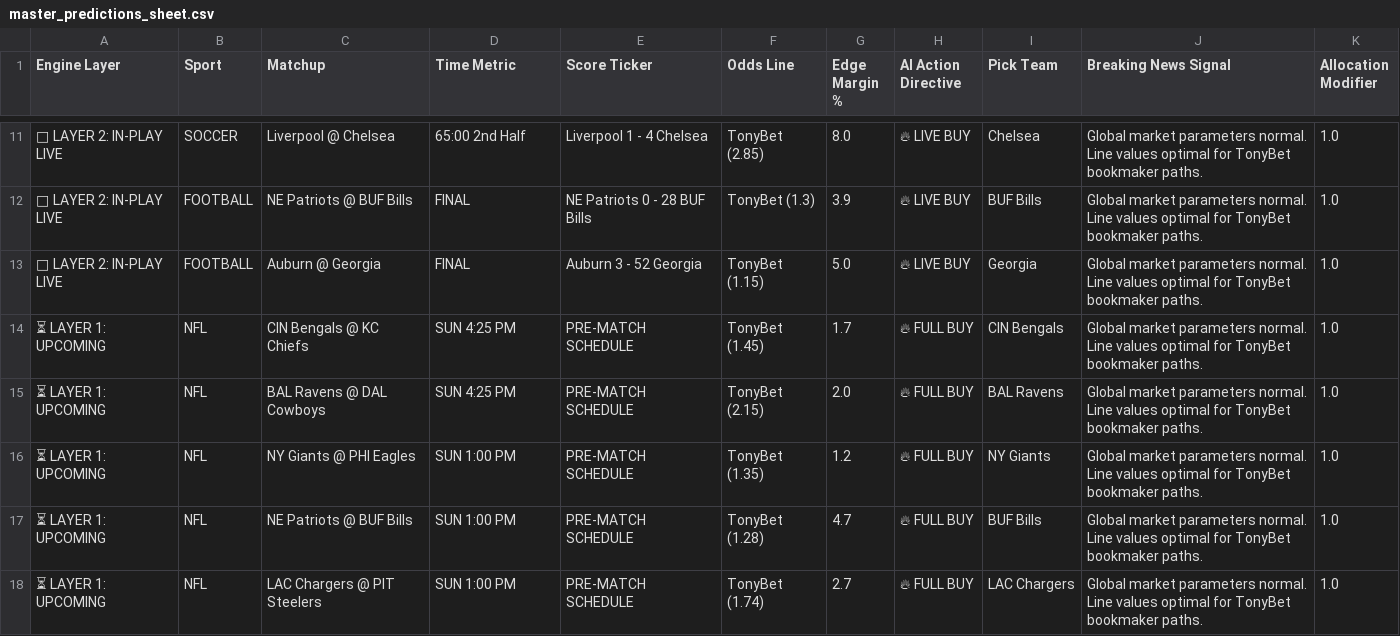
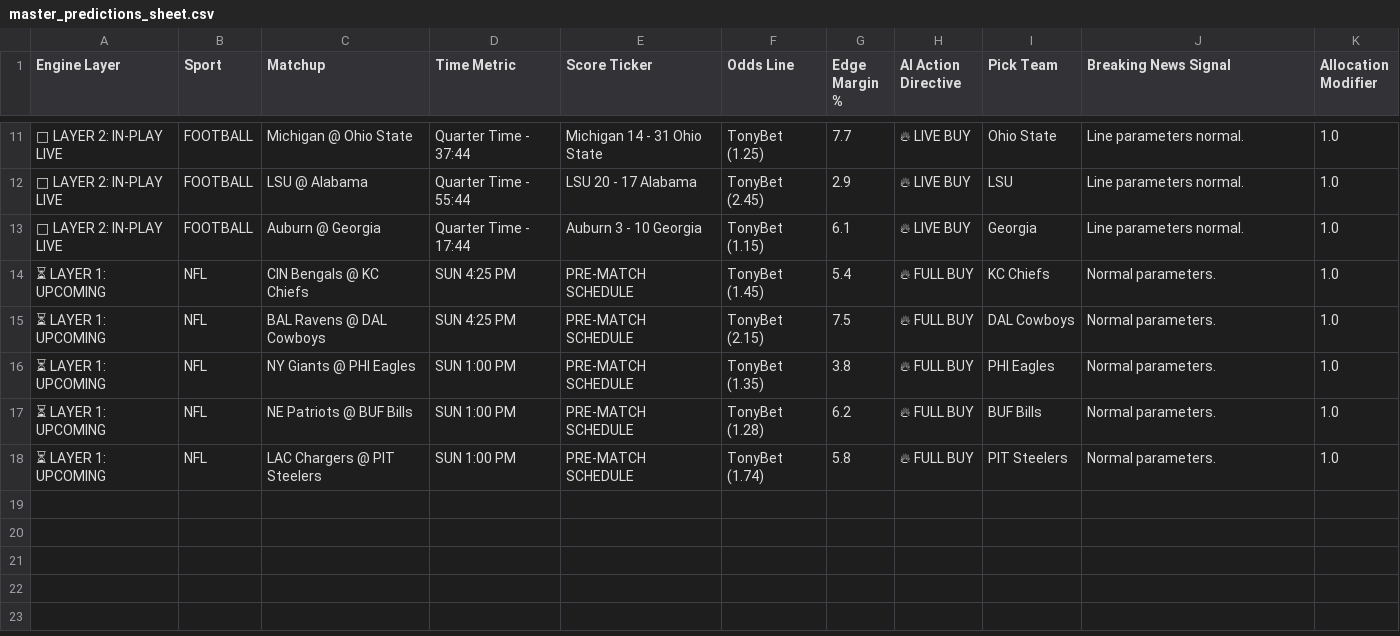
Before and after one commit to Advancewipeout/sports-ai-dashboard, a CSV file: master_predictions_sheet.csv, drawn as a sheet; only a part is shown, gaps mark what is left out; the diff covers the shown part only.

Commit message:
Update master_predictions_sheet.csv

```diff
--- a/master_predictions_sheet.csv
+++ b/master_predictions_sheet.csv
@@ -11,8 +11,8 @@ Engine Layer,Sport,Matchup,Time Metric,Score Ticker,Odds Line,Edge Margin %,AI A
-🔴 LAYER 2: IN-PLAY LIVE,SOCCER,Liverpool @ Chelsea,65:00 2nd Half,Liverpool 1 - 4 Chelsea,TonyBet (2.85),8.0,🔥 LIVE BUY,Chelsea,Global market parameters normal. Line values optimal for TonyBet bookmaker paths.,1.0
-🔴 LAYER 2: IN-PLAY LIVE,FOOTBALL,NE Patriots @ BUF Bills,FINAL,NE Patriots 0 - 28 BUF Bills,TonyBet (1.3),3.9,🔥 LIVE BUY,BUF Bills,Global market parameters normal. Line values optimal for TonyBet bookmaker paths.,1.0
-🔴 LAYER 2: IN-PLAY LIVE,FOOTBALL,Auburn @ Georgia,FINAL,Auburn 3 - 52 Georgia,TonyBet (1.15),5.0,🔥 LIVE BUY,Georgia,Global market parameters normal. Line values optimal for TonyBet bookmaker paths.,1.0
-⏳ LAYER 1: UPCOMING,NFL,CIN Bengals @ KC Chiefs,SUN 4:25 PM,PRE-MATCH SCHEDULE,TonyBet (1.45),1.7,🔥 FULL BUY,CIN Bengals,Global market parameters normal. Line values optimal for TonyBet bookmaker paths.,1.0
-⏳ LAYER 1: UPCOMING,NFL,BAL Ravens @ DAL Cowboys,SUN 4:25 PM,PRE-MATCH SCHEDULE,TonyBet (2.15),2.0,🔥 FULL BUY,BAL Ravens,Global market parameters normal. Line values optimal for TonyBet bookmaker paths.,1.0
-⏳ LAYER 1: UPCOMING,NFL,NY Giants @ PHI Eagles,SUN 1:00 PM,PRE-MATCH SCHEDULE,TonyBet (1.35),1.2,🔥 FULL BUY,NY Giants,Global market parameters normal. Line values optimal for TonyBet bookmaker paths.,1.0
-⏳ LAYER 1: UPCOMING,NFL,NE Patriots @ BUF Bills,SUN 1:00 PM,PRE-MATCH SCHEDULE,TonyBet (1.28),4.7,🔥 FULL BUY,BUF Bills,Global market parameters normal. Line values optimal for TonyBet bookmaker paths.,1.0
-⏳ LAYER 1: UPCOMING,NFL,LAC Chargers @ PIT Steelers,SUN 1:00 PM,PRE-MATCH SCHEDULE,TonyBet (1.74),2.7,🔥 FULL BUY,LAC Chargers,Global market parameters normal. Line values optimal for TonyBet bookmaker paths.,1.0
+🔴 LAYER 2: IN-PLAY LIVE,FOOTBALL,Michigan @ Ohio State,Quarter Time - 37:44,Michigan 14 - 31 Ohio State,TonyBet (1.25),7.7,🔥 LIVE BUY,Ohio State,Line parameters normal.,1.0
+🔴 LAYER 2: IN-PLAY LIVE,FOOTBALL,LSU @ Alabama,Quarter Time - 55:44,LSU 20 - 17 Alabama,TonyBet (2.45),2.9,🔥 LIVE BUY,LSU,Line parameters normal.,1.0
+🔴 LAYER 2: IN-PLAY LIVE,FOOTBALL,Auburn @ Georgia,Quarter Time - 17:44,Auburn 3 - 10 Georgia,TonyBet (1.15),6.1,🔥 LIVE BUY,Georgia,Line parameters normal.,1.0
+⏳ LAYER 1: UPCOMING,NFL,CIN Bengals @ KC Chiefs,SUN 4:25 PM,PRE-MATCH SCHEDULE,TonyBet (1.45),5.4,🔥 FULL BUY,KC Chiefs,Normal parameters.,1.0
+⏳ LAYER 1: UPCOMING,NFL,BAL Ravens @ DAL Cowboys,SUN 4:25 PM,PRE-MATCH SCHEDULE,TonyBet (2.15),7.5,🔥 FULL BUY,DAL Cowboys,Normal parameters.,1.0
+⏳ LAYER 1: UPCOMING,NFL,NY Giants @ PHI Eagles,SUN 1:00 PM,PRE-MATCH SCHEDULE,TonyBet (1.35),3.8,🔥 FULL BUY,PHI Eagles,Normal parameters.,1.0
+⏳ LAYER 1: UPCOMING,NFL,NE Patriots @ BUF Bills,SUN 1:00 PM,PRE-MATCH SCHEDULE,TonyBet (1.28),6.2,🔥 FULL BUY,BUF Bills,Normal parameters.,1.0
+⏳ LAYER 1: UPCOMING,NFL,LAC Chargers @ PIT Steelers,SUN 1:00 PM,PRE-MATCH SCHEDULE,TonyBet (1.74),5.8,🔥 FULL BUY,PIT Steelers,Normal parameters.,1.0
```
Also changed, not shown: 3 added rows, 3 removed rows and 27 edited cells elsewhere in this file.
